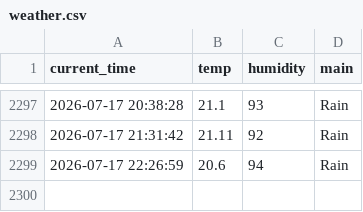
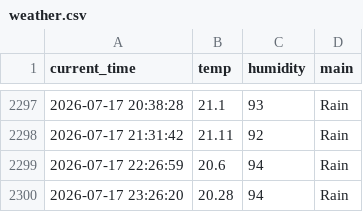
Before and after one commit to SJ00-03/weather_5m, a CSV file: weather.csv, drawn as a sheet; only a part is shown, gaps mark what is left out; the diff names each change by its address in the sheet, - before the commit and + after, or states it on an @@ line.

```diff
--- a/weather.csv
+++ b/weather.csv
+row 2300: 2026-07-17 23:26:20 | 20.28 | 94 | Rain
```
